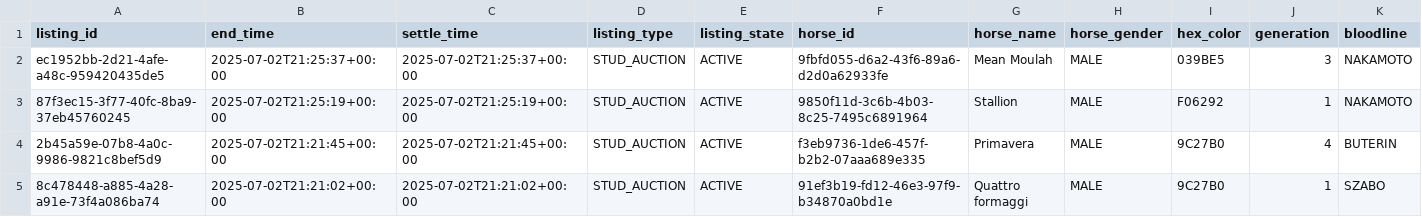
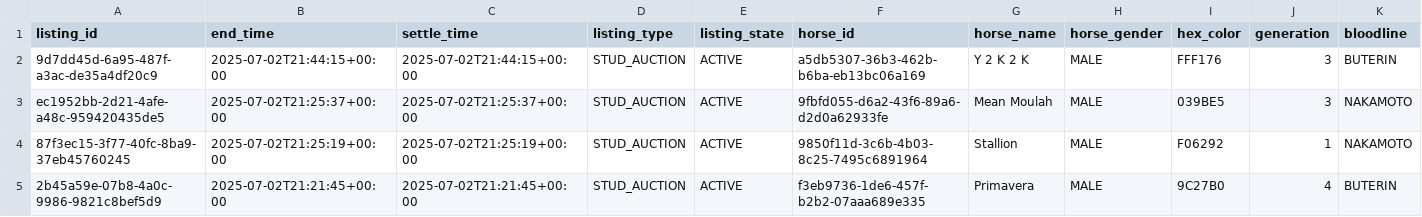
Before and after one commit to myblood-tempest/completed-auctions, a CSV file: 97990_2025-07-02_auctions.csv, drawn as a sheet; only a part is shown; the shorter side is filled out with more unchanged rows; rows hold the shown columns only; the diff names each change by its address in the sheet, - before the commit and + after, or states it on an @@ line.

Commit message:
Add 1 auction data files - 2025-07-02 13:45:35 UTC

```diff
--- a/97990_2025-07-02_auctions.csv
+++ b/97990_2025-07-02_auctions.csv
+row 2: 9d7dd45d-6a95-487f-a3ac-de35a4df20c9 | 2025-07-02T21:44:15+00:00 | 2025-07-02T21:44:15+00:00 | STUD_AUCTION | ACTIVE | a5db5307-36b3-462b-b6ba-eb13bc06a169 | Y 2 K 2 K | MALE | FFF176 | 3 | BUTERIN
```
Also changed, not shown: 1 other file.
